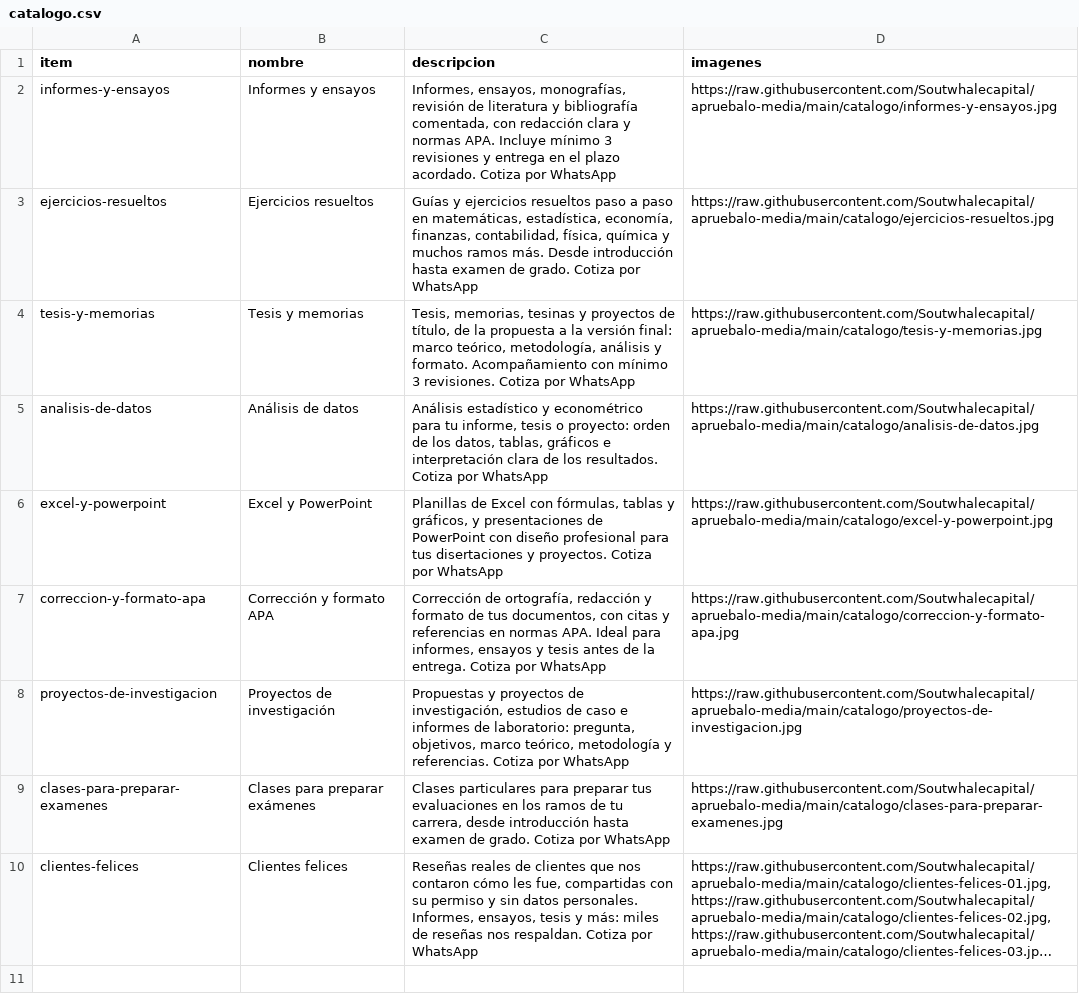
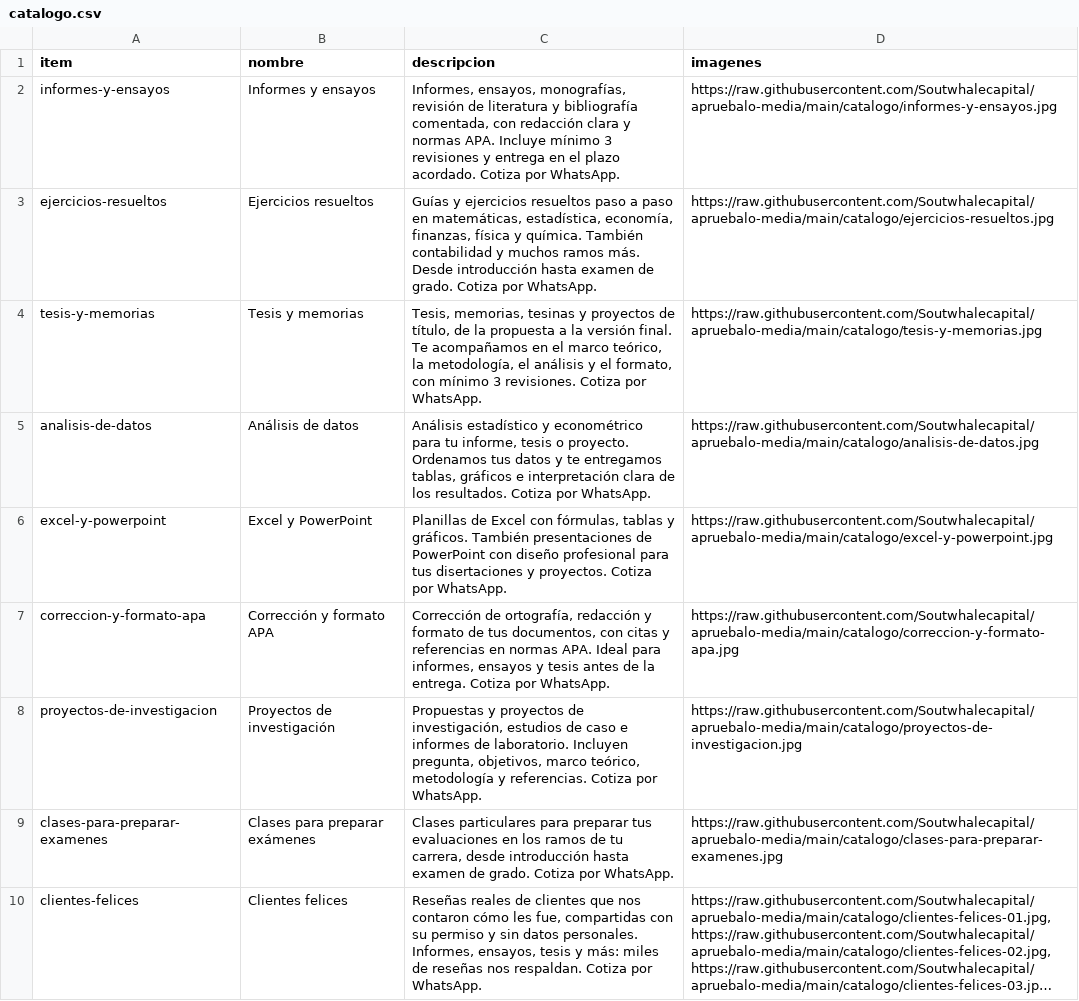
Before and after one commit to Soutwhalecapital/apruebalo-media, a CSV file: catalogo/catalogo.csv, drawn as a sheet; long unchanged cells end in …; the diff names each change by its address in the sheet, - before the commit and + after, or states it on an @@ line.

Commit message:
Motor de reseñas: correcciones del crítico (descripciones del catálogo con punto final y gancho más corto, 12-12 con resena-023, 7 resaltado en resultado-001 y nota de permiso en los Estados con 25%) (Pedido 13)

```diff
--- a/catalogo/catalogo.csv
+++ b/catalogo/catalogo.csv
-C2 (descripcion): …Cotiza por WhatsApp
+C2 (descripcion): …Cotiza por WhatsApp.
-C3 (descripcion): …economía, finanzas, contabilidad, física, química y muchos ramos más. Desde introducción hasta examen de grado. Cotiza por WhatsApp
+C3 (descripcion): …economía, finanzas, física y química. También contabilidad y muchos ramos más. Desde introducción hasta examen de grado. Cotiza por WhatsApp.
-C4 (descripcion): …la versión final: marco teórico, metodología, análisis y formato. Acompañamiento con mínimo 3 revisiones. Cotiza por WhatsApp
+C4 (descripcion): …la versión final. Te acompañamos en el marco teórico, la metodología, el análisis y el formato, con mínimo 3 revisiones. Cotiza por WhatsApp.
-C5 (descripcion): …tesis o proyecto: orden de los datos, tablas, gráficos e interpretación clara de los resultados. Cotiza por WhatsApp
+C5 (descripcion): …tesis o proyecto. Ordenamos tus datos y te entregamos tablas, gráficos e interpretación clara de los resultados. Cotiza por WhatsApp.
-C6 (descripcion): …tablas y gráficos, y presentaciones de PowerPoint con diseño profesional para tus disertaciones y proyectos. Cotiza por WhatsApp
+C6 (descripcion): …tablas y gráficos. También presentaciones de PowerPoint con diseño profesional para tus disertaciones y proyectos. Cotiza por WhatsApp.
-C7 (descripcion): …Cotiza por WhatsApp
+C7 (descripcion): …Cotiza por WhatsApp.
-C8 (descripcion): …informes de laboratorio: pregunta, objetivos, marco teórico, metodología y referencias. Cotiza por WhatsApp
+C8 (descripcion): …informes de laboratorio. Incluyen pregunta, objetivos, marco teórico, metodología y referencias. Cotiza por WhatsApp.
-C9 (descripcion): …Cotiza por WhatsApp
+C9 (descripcion): …Cotiza por WhatsApp.
-C10 (descripcion): …Cotiza por WhatsApp
+C10 (descripcion): …Cotiza por WhatsApp.
```
Also changed, not shown: estados/estados.csv, 35 other files.
